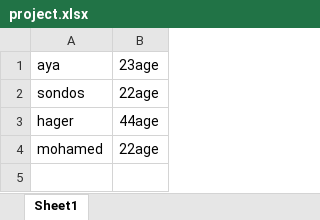
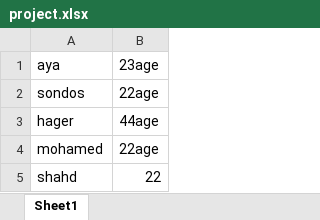
Before and after one commit to ayaeidmahmoud/project, an Excel workbook: project.xlsx, sheet Sheet1, drawn as a sheet; values as stored, in another font and other column widths than the file's, no borders; the diff names each change by its address in the sheet, - before the commit and + after, or states it on an @@ line.

```diff
--- a/project.xlsx (sheet Sheet1)
+++ b/project.xlsx (sheet Sheet1)
+row 5: shahd | 22
```
Also changed, not shown: 1 other file.
